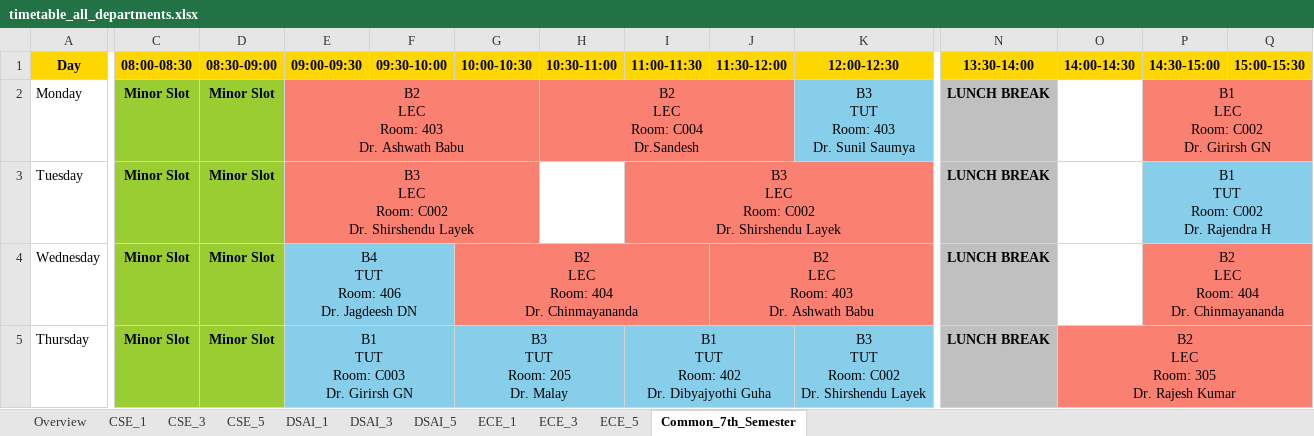
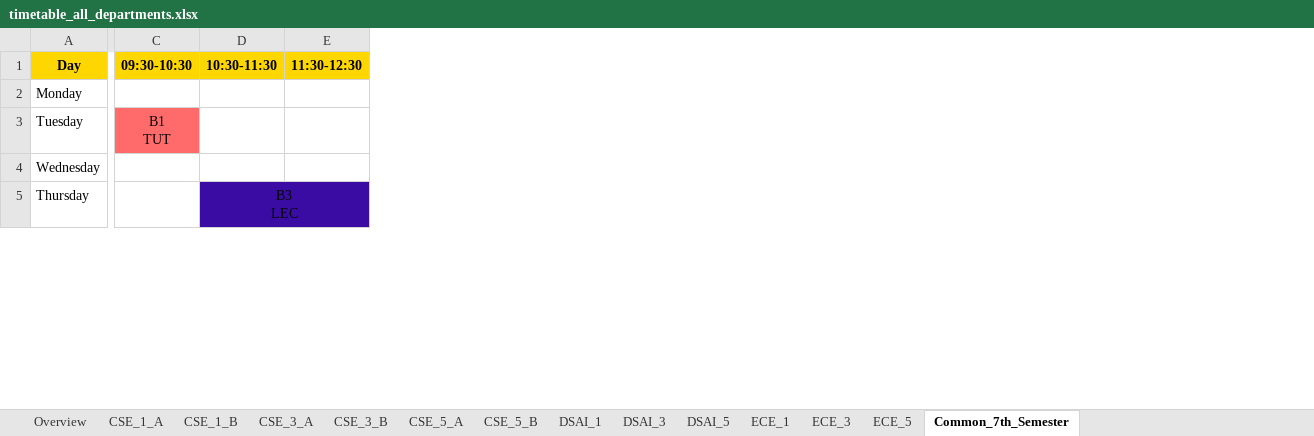
Before and after one commit to vedGM123/Automated-Time-Table-Scheduling-at-IIIT-Dharwad, an Excel workbook: output/timetable_all_departments.xlsx, sheet Common_7th_Semester, drawn as a sheet; only a part is shown, gaps mark what is left out; values as stored, in another font and other column widths than the file's, no borders; removed rows and columns are numbered as before the commit, all else as after; ↵ is a line break in a cell; the diff covers the shown part only; the diff names each change by its address in the sheet, - before the commit and + after, or states it on an @@ line.

```diff
--- a/output/timetable_all_departments.xlsx (sheet Common_7th_Semester)
+++ b/output/timetable_all_departments.xlsx (sheet Common_7th_Semester)
-sheet tab: CSE_1
+sheet tab: CSE_1_A
-sheet tab: CSE_3
+sheet tab: CSE_1_B
-sheet tab: CSE_5
+sheet tab: CSE_3_A
+sheet tab: CSE_3_B
+sheet tab: CSE_5_A
+sheet tab: CSE_5_B
-column F (09:30-10:00), empty
-column G (10:00-10:30), rows 4-5: B2 ↵ LEC ↵ Room: 404 ↵ Dr. Chinmayananda | B3 ↵ TUT ↵ Room: 205 ↵ Dr. Malay
-column H (10:30-11:00), row 2: B2 ↵ LEC ↵ Room: C004 ↵ Dr.Sandesh
-column I (11:00-11:30), rows 3-5: B3 ↵ LEC ↵ Room: C002 ↵ Dr. Shirshendu Layek |  | B1 ↵ TUT ↵ Room: 402 ↵ Dr. Dibyajyothi Guha
-column J (11:30-12:00), row 4: B2 ↵ LEC ↵ Room: 403 ↵ Dr. Ashwath Babu
-column K (12:00-12:30), rows 2-5: B3 ↵ TUT ↵ Room: 403 ↵ Dr. Sunil Saumya |  |  | B3 ↵ TUT ↵ Room: C002 ↵ Dr. Shirshendu Layek
-column N (13:30-14:00), rows 2-5: all LUNCH BREAK
-column O (14:00-14:30), row 5: B2 ↵ LEC ↵ Room: 305 ↵ Dr. Rajesh Kumar
-column P (14:30-15:00), rows 2-4: B1 ↵ LEC ↵ Room: C002 ↵ Dr. Girirsh GN | B1 ↵ TUT ↵ Room: C002 ↵ Dr. Rajendra H | B2 ↵ LEC ↵ Room: 404 ↵ Dr. Chinmayananda
-column Q (15:00-15:30), empty
-C1: 08:00-08:30
+C1: 09:30-10:30
-D1: 08:30-09:00
+D1: 10:30-11:30
-E1: 09:00-09:30
+E1: 11:30-12:30
-C2 (09:30-10:30): Minor Slot
+C2 (09:30-10:30): (empty)
-C2:D2 fill: #9ACD32
+C2:D2 fill: none
-D2:D4 (10:30-11:30): Minor Slot
+D2:D4 (10:30-11:30): (empty)
-E2 (11:30-12:30): B2 ↵ LEC ↵ Room: 403 ↵ Dr. Ashwath Babu
+E2 (11:30-12:30): (empty)
-E2:E3 fill: #FA8072
+E2:E3 fill: none
-E2:G2 merged
-C3 (09:30-10:30): Minor Slot
+C3 (09:30-10:30): B1 ↵ TUT
@@ C3 fill: #9ACD32 → #FF6B6B, bold: on → off @@
-D3 fill: #9ACD32
+D3 fill: none
-E3 (11:30-12:30): B3 ↵ LEC ↵ Room: C002 ↵ Dr. Shirshendu Layek
+E3 (11:30-12:30): (empty)
-E3:G3 merged
-C4:C5 (09:30-10:30): Minor Slot
+C4:C5 (09:30-10:30): (empty)
-C4:D4 fill: #9ACD32
+C4:D4 fill: none
-E4 (11:30-12:30): B4 ↵ TUT ↵ Room: 406 ↵ Dr. Jagdeesh DN
+E4 (11:30-12:30): (empty)
-E4:E5 fill: #87CEEB
+E4:E5 fill: none
-E4:F4 merged
-C5 fill: #9ACD32
+C5 fill: none
-D5 (10:30-11:30): Minor Slot
+D5 (10:30-11:30): B3 ↵ LEC
@@ D5 bold: on → off, fill: #9ACD32 → #3A0CA3 @@
+D5:E5 merged
-E5 (11:30-12:30): B1 ↵ TUT ↵ Room: C003 ↵ Dr. Girirsh GN
+E5 (11:30-12:30): (empty)
-E5:F5 merged
```
Also changed, not shown: 1 added row, 3 removed rows, 4 added columns, 7 removed columns, 20 edited cells, cell formats and merged cells elsewhere in this sheet, sheet CSE_3_A, sheet CSE_1_B, sheet CSE_1_A, sheet ECE_3, sheet DSAI_1, sheet DSAI_5, 4 more sheets, output/Exam_timetable.xlsx, output/teacher_timetables.xlsx, 6 other files.
